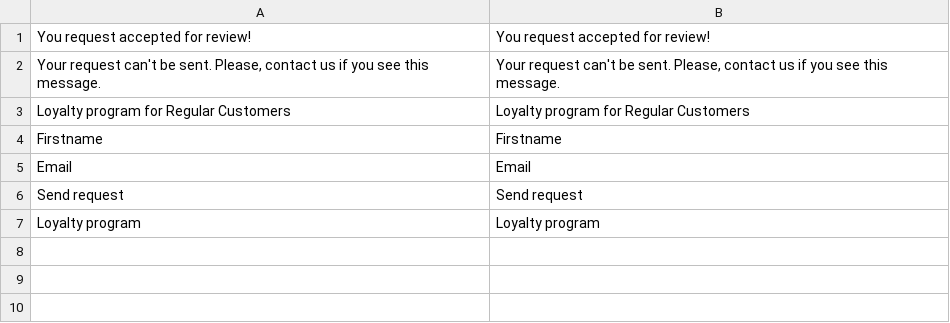
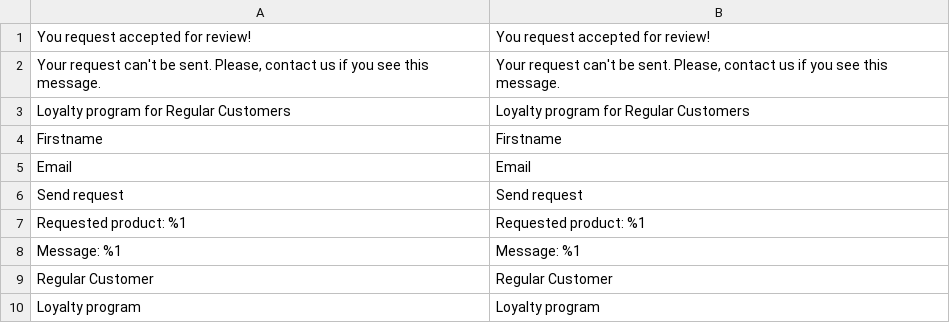
Before and after one commit to Viacheslav-Vahin/viacheslav-vahin-magento, a CSV file: app/code/ViacheslavV/RegularCustomer/i18n/en_US.csv, drawn as a sheet; the diff names each change by its address in the sheet, - before the commit and + after, or states it on an @@ line.

```diff
--- a/app/code/ViacheslavV/RegularCustomer/i18n/en_US.csv
+++ b/app/code/ViacheslavV/RegularCustomer/i18n/en_US.csv
+row 7: Requested product: %1 | Requested product: %1
+row 8: Message: %1 | Message: %1
+row 9: Regular Customer | Regular Customer
```
Also changed, not shown: app/code/ViacheslavV/RegularCustomer/i18n/uk_UA.csv, 2 other files.
